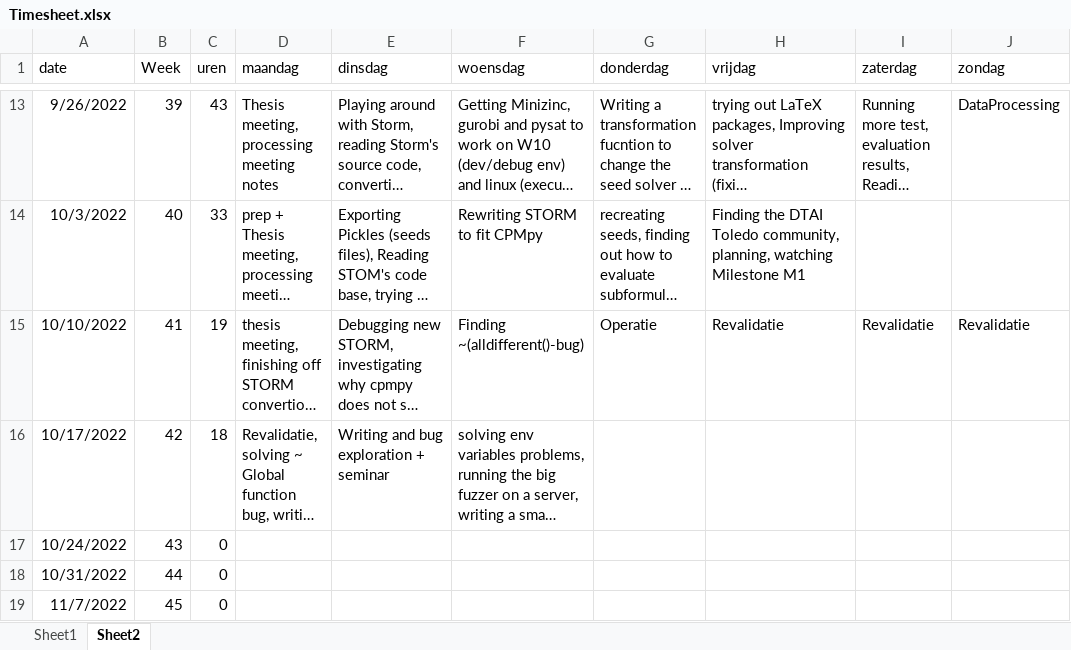
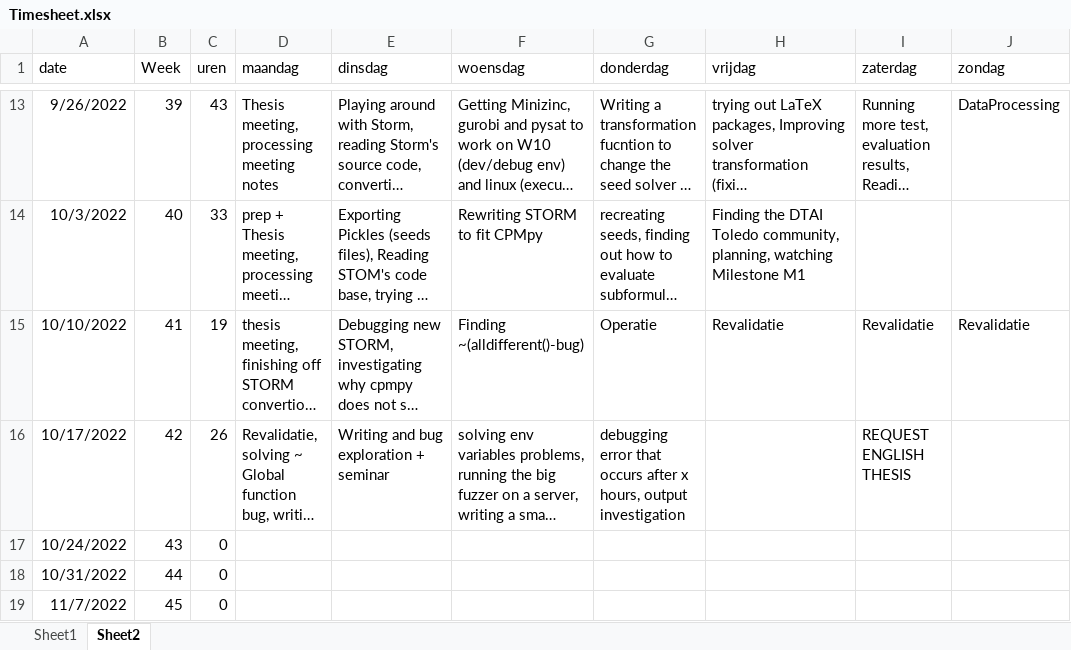
Before and after one commit to rubenkindt/Masterproef-paper-RubenKindt, an Excel workbook: Timesheet.xlsx, sheet Sheet2, drawn as a sheet; only a part is shown, gaps mark what is left out; long unchanged cells end in …; values as stored, in another font and other column widths than the file's, no borders; the diff names each change by its address in the sheet, - before the commit and + after, or states it on an @@ line.

```diff
--- a/Timesheet.xlsx (sheet Sheet2)
+++ b/Timesheet.xlsx (sheet Sheet2)
-C16 (uren): 18
+C16 (uren): 26
-G16 (donderdag): (empty)
+G16 (donderdag): debugging error that occurs after x hours, output investigation
-I16 (zaterdag): (empty)
+I16 (zaterdag): REQUEST ENGLISH THESIS
```
Also changed, not shown: sheet Sheet1, charts or pictures, 9 other files.
